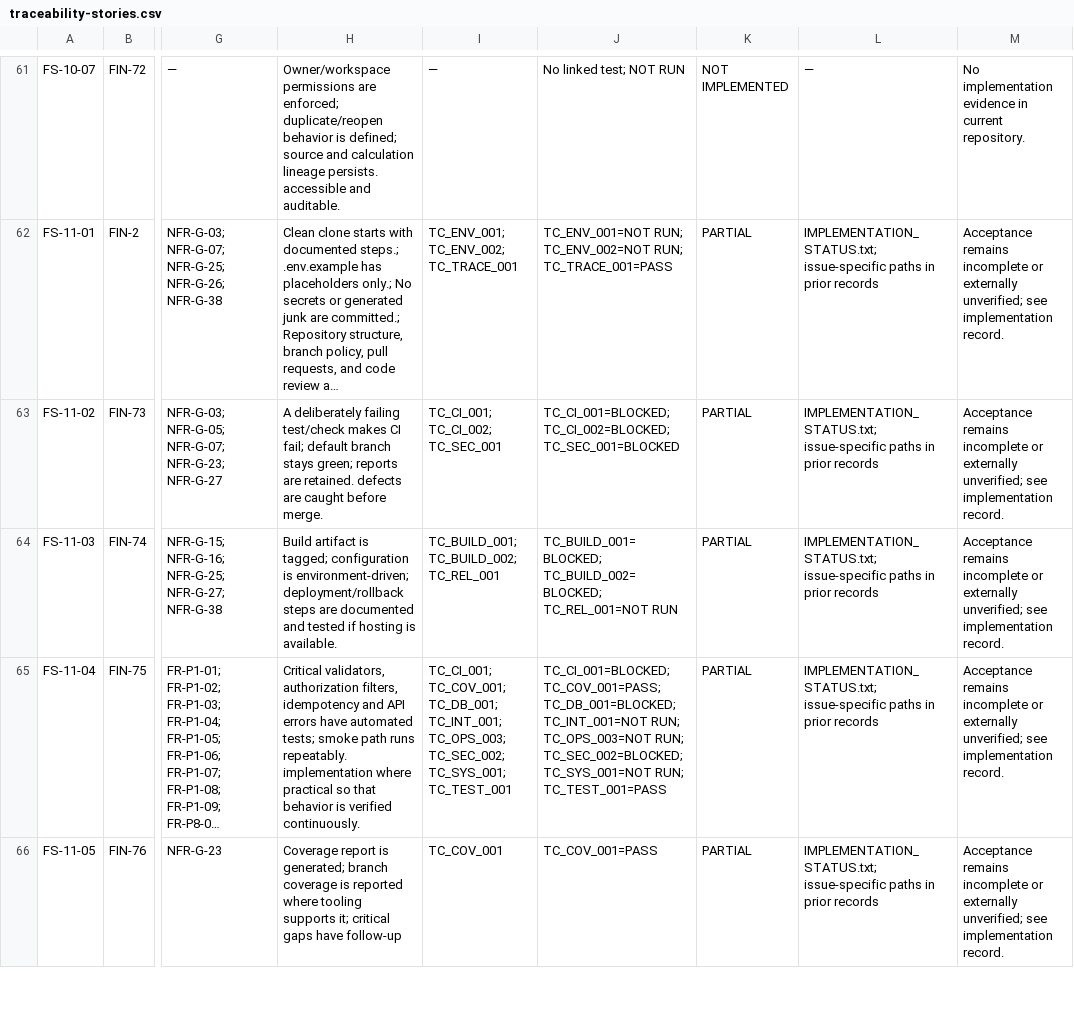
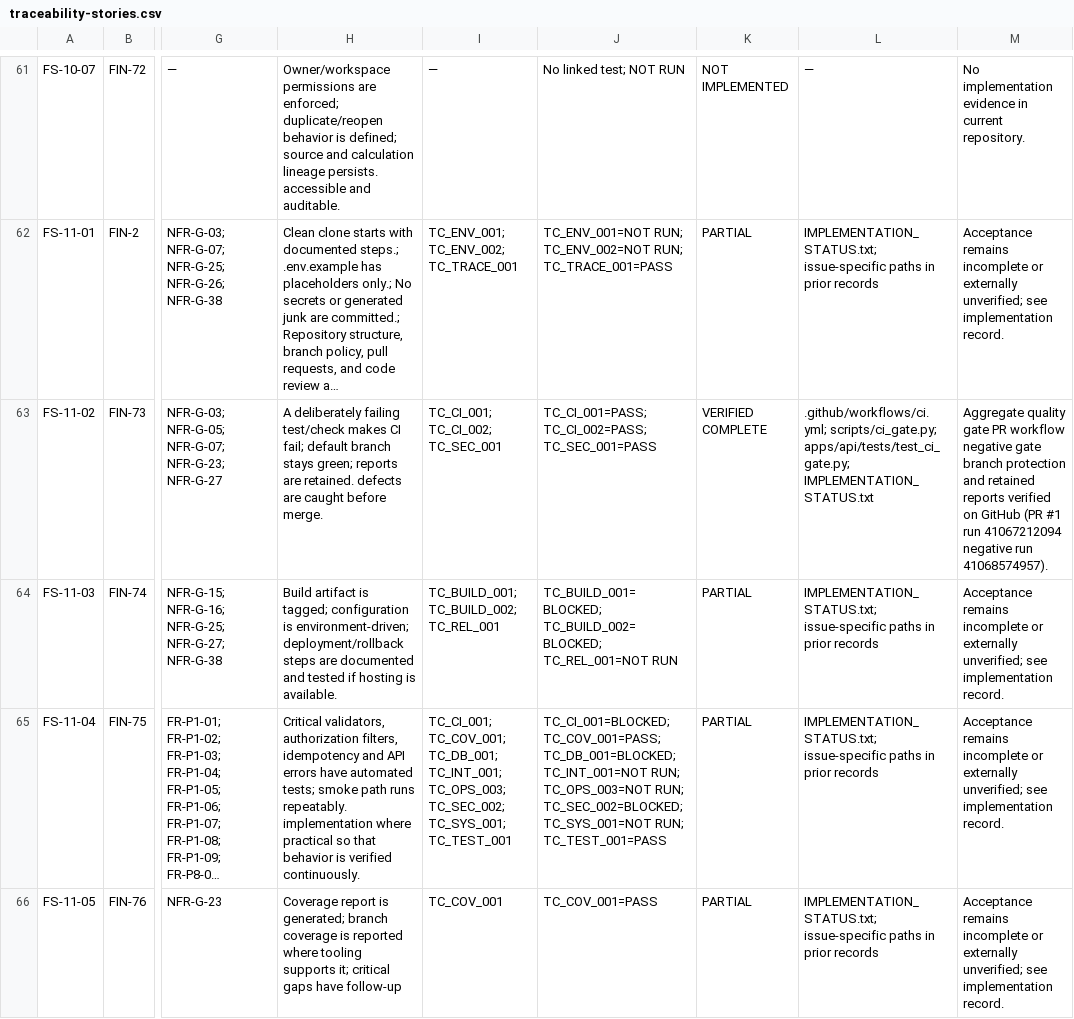
Before and after one commit to sandeephgowda8618/FinSight_AI, a CSV file: docs/requirements/traceability-stories.csv, drawn as a sheet; only a part is shown, gaps mark what is left out; long unchanged cells end in …; the diff names each change by its address in the sheet, - before the commit and + after, or states it on an @@ line.

Commit message:
docs(ci): record remote GitHub verification, branch protection, and negative gate evidence for FIN-73

```diff
--- a/docs/requirements/traceability-stories.csv
+++ b/docs/requirements/traceability-stories.csv
-J63: TC_CI_001=BLOCKED; TC_CI_002=BLOCKED; TC_SEC_001=BLOCKED
+J63: TC_CI_001=PASS; TC_CI_002=PASS; TC_SEC_001=PASS
-K63: PARTIAL
+K63: VERIFIED COMPLETE
-L63: IMPLEMENTATION_STATUS.txt; issue-specific paths in prior records
+L63: .github/workflows/ci.yml; scripts/ci_gate.py; apps/api/tests/test_ci_gate.py; IMPLEMENTATION_STATUS.txt
-M63: Acceptance remains incomplete or externally unverified; see implementation record.
+M63: Aggregate quality gate PR workflow negative gate branch protection and retained reports verified on GitHub (PR #1 run 41067212094 negative run 41068574957).
```
Also changed, not shown: 6 other files.
